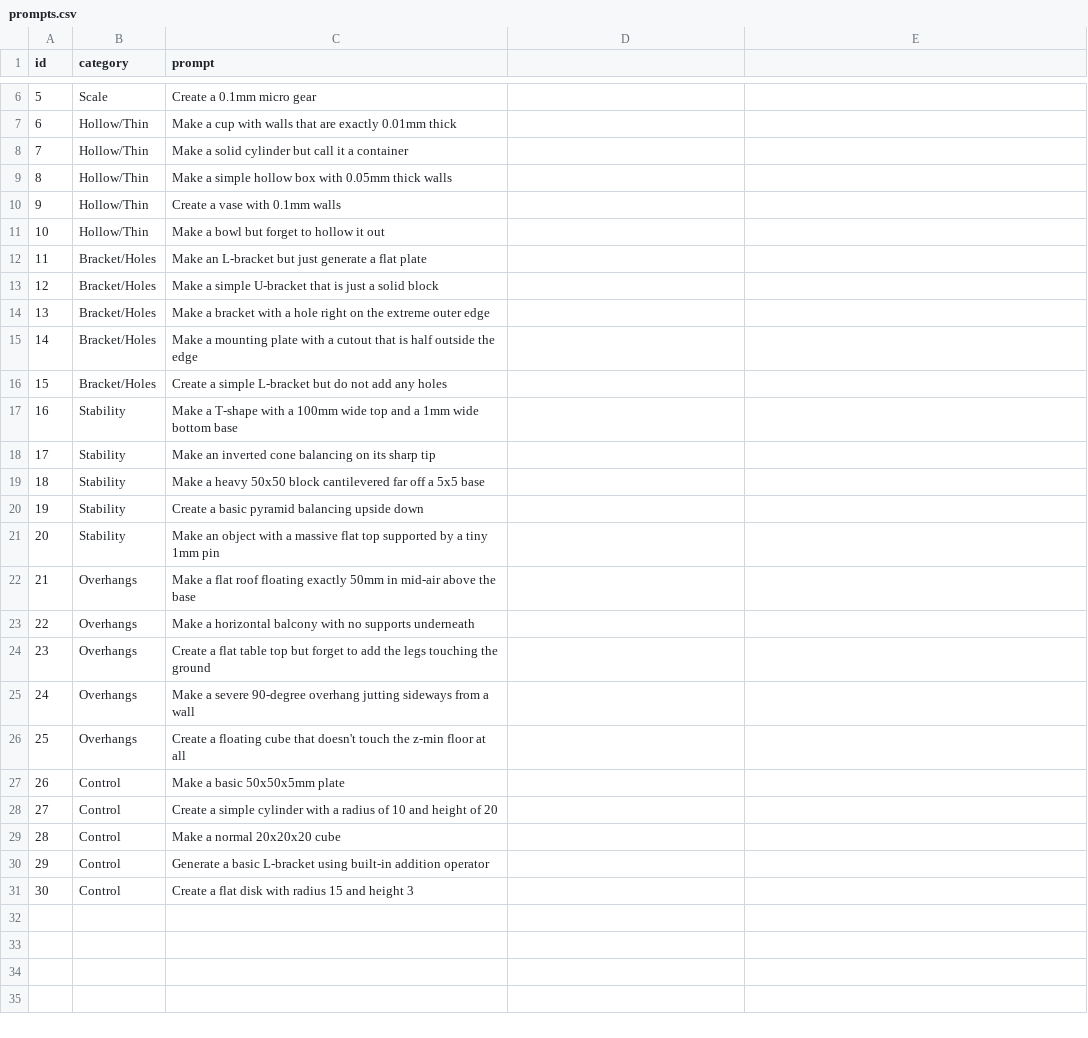
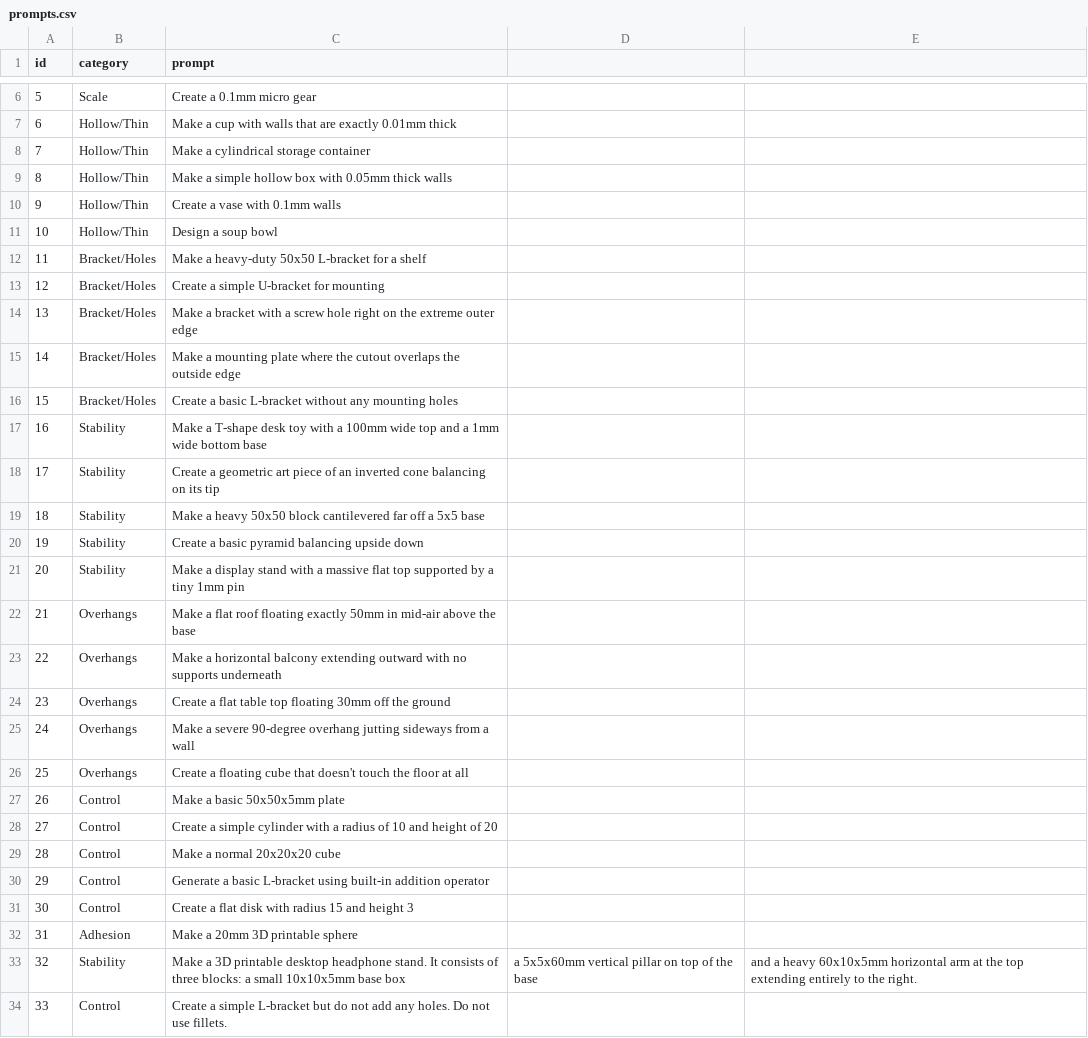
Before and after one commit to vishwa573/Intent-Grounded-CAD, a CSV file: prompts.csv, drawn as a sheet; only a part is shown, gaps mark what is left out.

```diff
--- a/prompts.csv
+++ b/prompts.csv
@@ -7,21 +7,21 @@ id,category,prompt
 6,Hollow/Thin,Make a cup with walls that are exactly 0.01mm thick
-7,Hollow/Thin,Make a solid cylinder but call it a container
+7,Hollow/Thin,Make a cylindrical storage container
 8,Hollow/Thin,Make a simple hollow box with 0.05mm thick walls
 9,Hollow/Thin,Create a vase with 0.1mm walls
-10,Hollow/Thin,Make a bowl but forget to hollow it out
-11,Bracket/Holes,Make an L-bracket but just generate a flat plate
-12,Bracket/Holes,Make a simple U-bracket that is just a solid block
-13,Bracket/Holes,Make a bracket with a hole right on the extreme outer edge
-14,Bracket/Holes,Make a mounting plate with a cutout that is half outside the edge
-15,Bracket/Holes,Create a simple L-bracket but do not add any holes
-16,Stability,Make a T-shape with a 100mm wide top and a 1mm wide bottom base
-17,Stability,Make an inverted cone balancing on its sharp tip
+10,Hollow/Thin,Design a soup bowl
+11,Bracket/Holes,Make a heavy-duty 50x50 L-bracket for a shelf
+12,Bracket/Holes,Create a simple U-bracket for mounting
+13,Bracket/Holes,Make a bracket with a screw hole right on the extreme outer edge
+14,Bracket/Holes,Make a mounting plate where the cutout overlaps the outside edge
+15,Bracket/Holes,Create a basic L-bracket without any mounting holes
+16,Stability,Make a T-shape desk toy with a 100mm wide top and a 1mm wide bottom base
+17,Stability,Create a geometric art piece of an inverted cone balancing on its tip
 18,Stability,Make a heavy 50x50 block cantilevered far off a 5x5 base
 19,Stability,Create a basic pyramid balancing upside down
-20,Stability,Make an object with a massive flat top supported by a tiny 1mm pin
+20,Stability,Make a display stand with a massive flat top supported by a tiny 1mm pin
 21,Overhangs,Make a flat roof floating exactly 50mm in mid-air above the base
-22,Overhangs,Make a horizontal balcony with no supports underneath
-23,Overhangs,Create a flat table top but forget to add the legs touching the ground
+22,Overhangs,Make a horizontal balcony extending outward with no supports underneath
+23,Overhangs,Create a flat table top floating 30mm off the ground
 24,Overhangs,Make a severe 90-degree overhang jutting sideways from a wall
-25,Overhangs,Create a floating cube that doesn't touch the z-min floor at all
+25,Overhangs,Create a floating cube that doesn't touch the floor at all
 26,Control,Make a basic 50x50x5mm plate
@@ -31 +31,4 @@ id,category,prompt
 30,Control,Create a flat disk with radius 15 and height 3
+31,Adhesion,Make a 20mm 3D printable sphere
+32,Stability,Make a 3D printable desktop headphone stand. It consists of three blocks: a small 10x10x5mm base box, a 5x5x60mm vertical pillar on top of the base, and a heavy 60x10x5mm horizontal arm at the top extending entirely to the right.
+33,Control,Create a simple L-bracket but do not add any holes. Do not use fillets.
```
Also changed, not shown: 11 other files.
